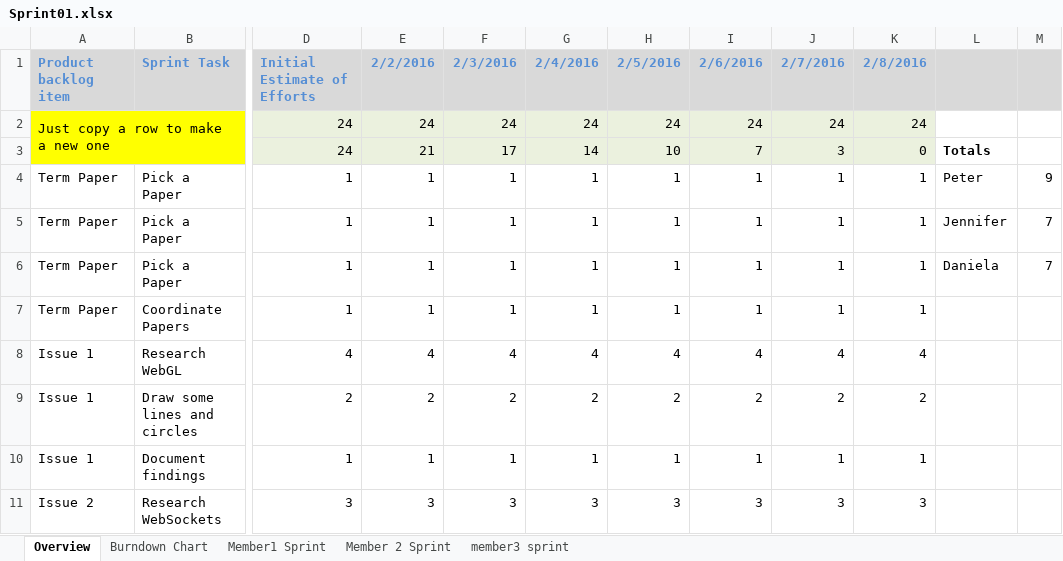
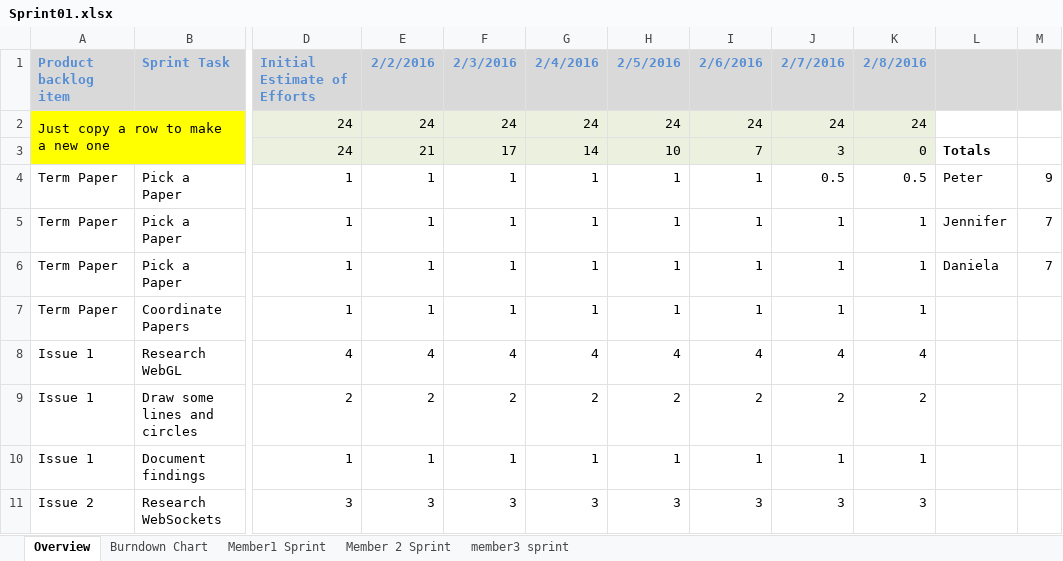
Before and after one commit to dmartign/TicTacToe-Java-Microservices-Project, an Excel workbook: project/Sprint01.xlsx, sheet Overview, drawn as a sheet; only a part is shown, gaps mark what is left out; values as stored, in another font and other column widths than the file's, no borders; the diff names each change by its address in the sheet, - before the commit and + after, or states it on an @@ line.

Commit message:
Updated sprint document

```diff
--- a/project/Sprint01.xlsx (sheet Overview)
+++ b/project/Sprint01.xlsx (sheet Overview)
-J4: 1
+J4: 0.5
-K4: 1
+K4: 0.5
```
Also changed, not shown: charts or pictures.
